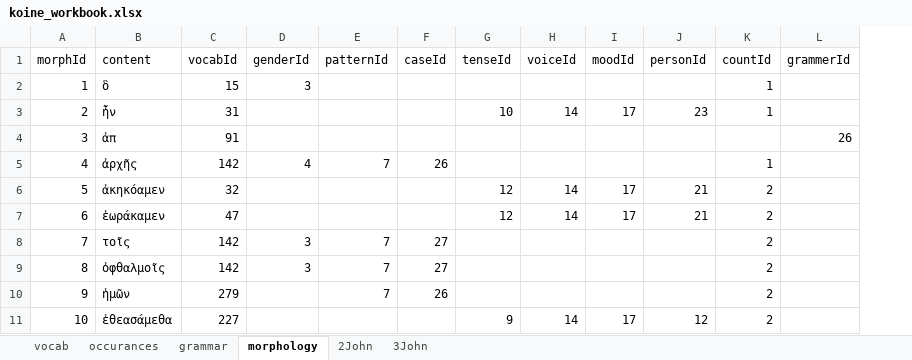
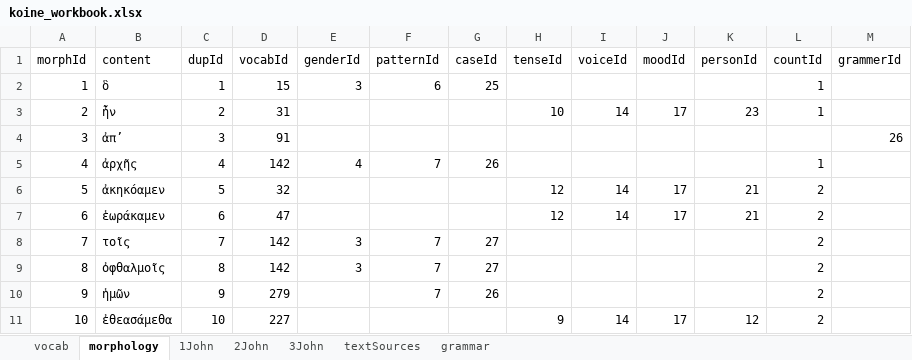
Before and after one commit to Dylan-Howard/Greek-Learning-App, an Excel workbook: src/data/koine_workbook.xlsx, sheet morphology, drawn as a sheet; only a part is shown; values as stored, in another font and other column widths than the file's, no cell formats; addresses are those after the commit; the diff covers the shown part only; the diff names each change by its address in the sheet, - before the commit and + after, or states it on an @@ line.

Commit message:
Updated coloring and text data

```diff
--- a/src/data/koine_workbook.xlsx (sheet morphology)
+++ b/src/data/koine_workbook.xlsx (sheet morphology)
@@ sheet tab hidden: occurances @@
+sheet tab: 1John
+sheet tab: textSources
@@ sheet tab order changed: vocab | morphology | 1John | 2John | 3John | textSources | grammar @@
+column C (dupId), rows 2-11: 1 | 2 | 3 | 4 | 5 | 6 | 7 | 8 | 9 | 10
-F2 (patternId): (empty)
+F2 (patternId): 6
-G2 (caseId): (empty)
+G2 (caseId): 25
-B4 (content): ἀπ
+B4 (content): ἀπʼ
```
Also changed, not shown: 850 added rows elsewhere in this sheet, sheet vocab, sheet grammar, cell formats, 4 other files.
